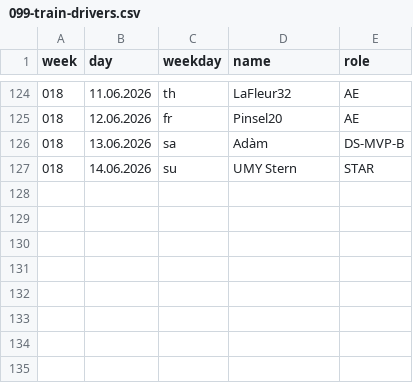
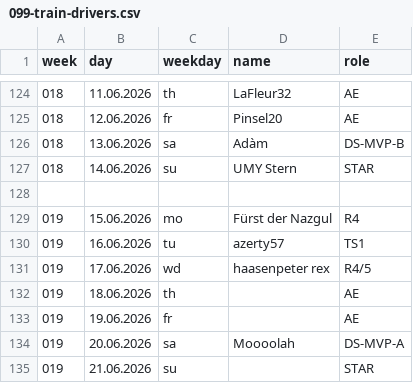
Before and after one commit to jsheridan1980/lw-azo-train, a CSV file: 099-train-drivers.csv, drawn as a sheet; only a part is shown, gaps mark what is left out; the diff names each change by its address in the sheet, - before the commit and + after, or states it on an @@ line.

```diff
--- a/099-train-drivers.csv
+++ b/099-train-drivers.csv
+row 128: (empty)
+row 129: 019 | 15.06.2026 | mo | Fürst der Nazgul | R4
+row 130: 019 | 16.06.2026 | tu | azerty57 | TS1
+row 131: 019 | 17.06.2026 | wd | haasenpeter rex | R4/5
+row 132: 019 | 18.06.2026 | th |  | AE
+row 133: 019 | 19.06.2026 | fr |  | AE
+row 134: 019 | 20.06.2026 | sa | Moooolah | DS-MVP-A
+row 135: 019 | 21.06.2026 | su |  | STAR
```
Also changed, not shown: 001-ds-b-mvp.csv, 002-ds-a-mvp.csv, 11 other files.
